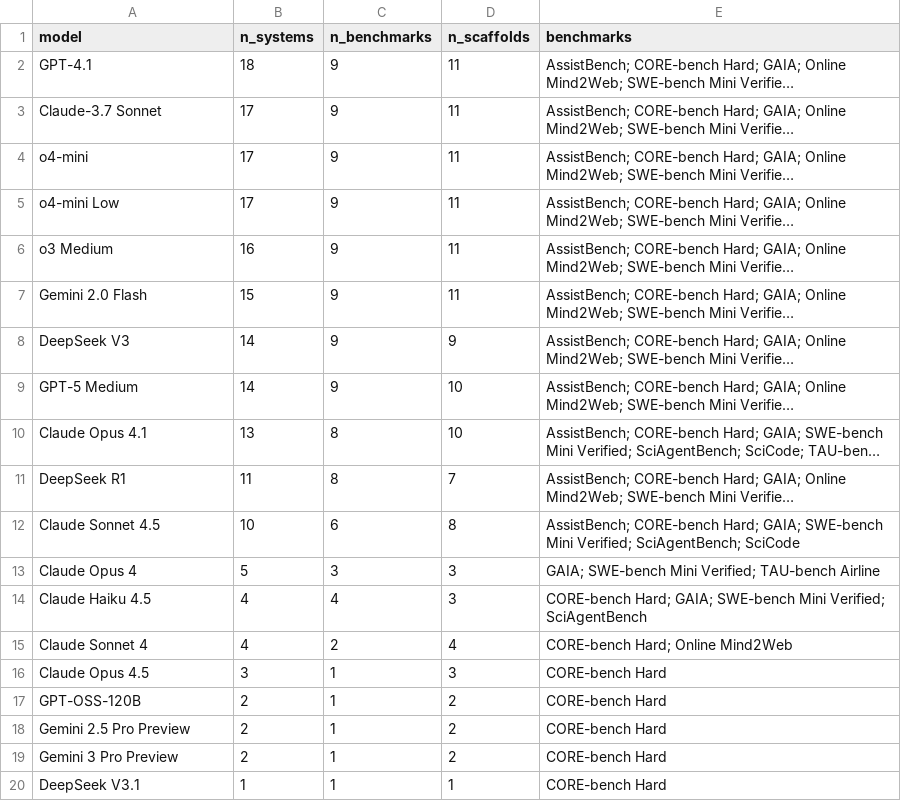
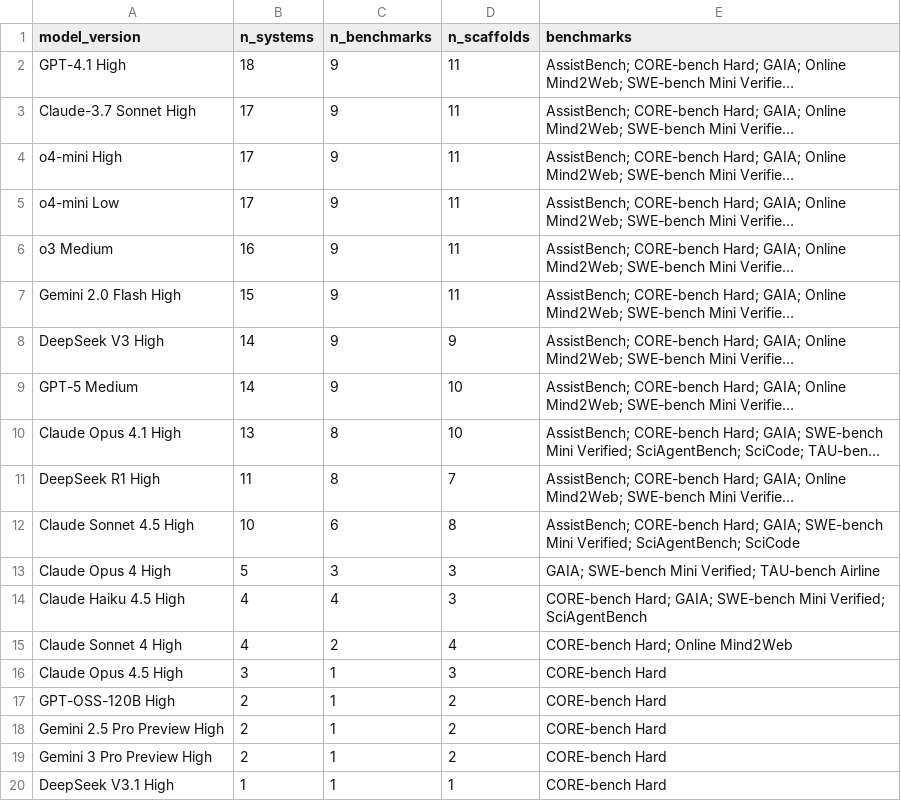
Before and after one commit to hansgundlach/ScaffoldingTheory, a CSV file: models_in_analysis.csv, drawn as a sheet; long unchanged cells end in …; the diff names each change by its address in the sheet, - before the commit and + after, or states it on an @@ line.

```diff
--- a/models_in_analysis.csv
+++ b/models_in_analysis.csv
-A1: model
+A1: model_version
-A2 (model_version): GPT-4.1
+A2 (model_version): GPT-4.1 High
-A3 (model_version): Claude-3.7 Sonnet
+A3 (model_version): Claude-3.7 Sonnet High
-A4 (model_version): o4-mini
+A4 (model_version): o4-mini High
-A7 (model_version): Gemini 2.0 Flash
+A7 (model_version): Gemini 2.0 Flash High
-A8 (model_version): DeepSeek V3
+A8 (model_version): DeepSeek V3 High
-A10 (model_version): Claude Opus 4.1
+A10 (model_version): Claude Opus 4.1 High
-A11 (model_version): DeepSeek R1
+A11 (model_version): DeepSeek R1 High
-A12 (model_version): Claude Sonnet 4.5
+A12 (model_version): Claude Sonnet 4.5 High
-A13 (model_version): Claude Opus 4
+A13 (model_version): Claude Opus 4 High
-A14 (model_version): Claude Haiku 4.5
+A14 (model_version): Claude Haiku 4.5 High
-A15 (model_version): Claude Sonnet 4
+A15 (model_version): Claude Sonnet 4 High
-A16 (model_version): Claude Opus 4.5
+A16 (model_version): Claude Opus 4.5 High
-A17 (model_version): GPT-OSS-120B
+A17 (model_version): GPT-OSS-120B High
-A18 (model_version): Gemini 2.5 Pro Preview
+A18 (model_version): Gemini 2.5 Pro Preview High
-A19 (model_version): Gemini 3 Pro Preview
+A19 (model_version): Gemini 3 Pro Preview High
-A20 (model_version): DeepSeek V3.1
+A20 (model_version): DeepSeek V3.1 High
```
Also changed, not shown: 1 other file.
